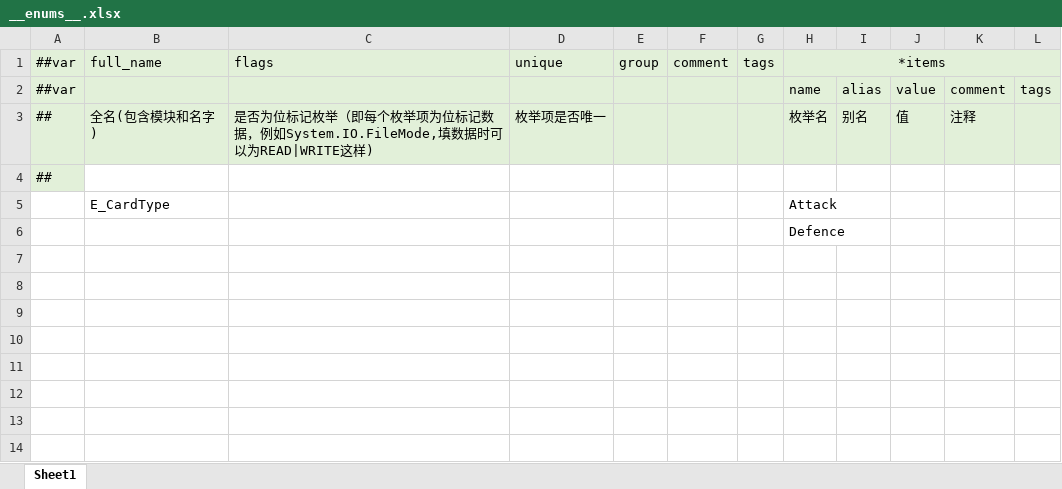
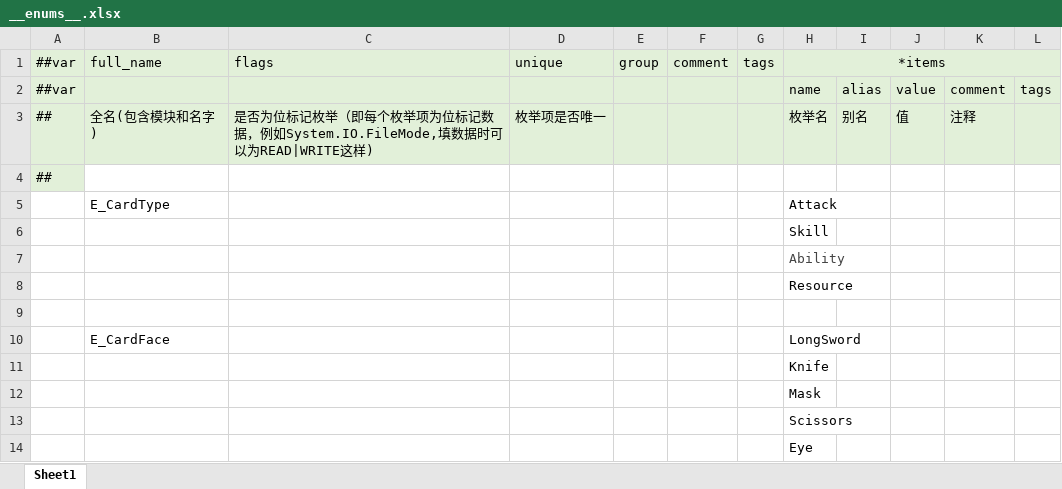
Before and after one commit to halfStudio1/Project_Card, an Excel workbook: Luban/Datas/__enums__.xlsx, sheet Sheet1, drawn as a sheet; values as stored, in another font and other column widths than the file's, no borders; the diff names each change by its address in the sheet, - before the commit and + after, or states it on an @@ line.

```diff
--- a/Luban/Datas/__enums__.xlsx (sheet Sheet1)
+++ b/Luban/Datas/__enums__.xlsx (sheet Sheet1)
-H6: Defence
+H6: Skill
+row 7:  |  |  |  |  |  |  | Ability
+row 8:  |  |  |  |  |  |  | Resource
+row 9: (empty)
+row 10:  | E_CardFace |  |  |  |  |  | LongSword
+row 11:  |  |  |  |  |  |  | Knife
+row 12:  |  |  |  |  |  |  | Mask
+row 13:  |  |  |  |  |  |  | Scissors
+row 14:  |  |  |  |  |  |  | Eye
```
Also changed, not shown: Luban/Datas/Cards.xlsx, 18 other files.
